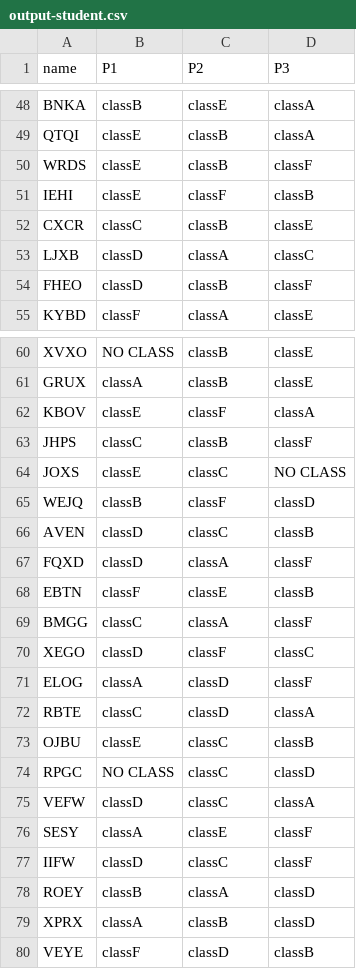
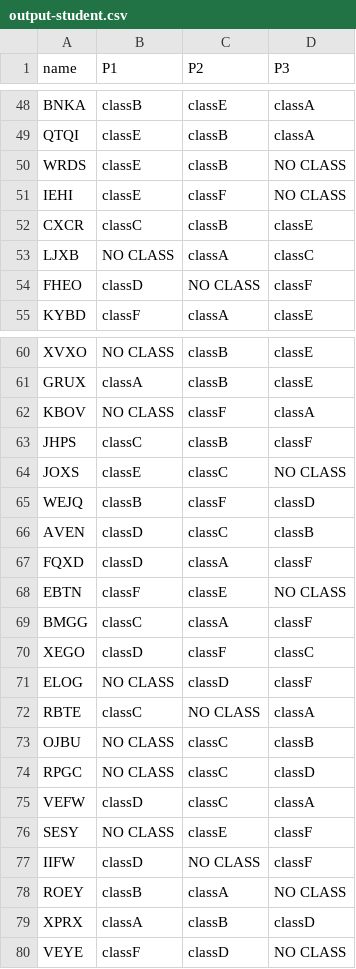
Before and after one commit to systembugtj/icsptsa-art-day, a CSV file: ArtDayAlgorithm/output-student.csv, drawn as a sheet; only a part is shown, gaps mark what is left out; the diff covers the shown part only.

```diff
--- a/ArtDayAlgorithm/output-student.csv
+++ b/ArtDayAlgorithm/output-student.csv
@@ -49,7 +49,7 @@ BNKA,classB,classE,classA,
 QTQI,classE,classB,classA,
-WRDS,classE,classB,classF,
-IEHI,classE,classF,classB,
+WRDS,classE,classB,NO CLASS,
+IEHI,classE,classF,NO CLASS,
 CXCR,classC,classB,classE,
-LJXB,classD,classA,classC,
-FHEO,classD,classB,classF,
+LJXB,NO CLASS,classA,classC,
+FHEO,classD,NO CLASS,classF,
 KYBD,classF,classA,classE,
@@ -61,3 +61,3 @@ XVXO,NO CLASS,classB,classE,
 GRUX,classA,classB,classE,
-KBOV,classE,classF,classA,
+KBOV,NO CLASS,classF,classA,
 JHPS,classC,classB,classF,
@@ -67,14 +67,14 @@ AVEN,classD,classC,classB,
 FQXD,classD,classA,classF,
-EBTN,classF,classE,classB,
+EBTN,classF,classE,NO CLASS,
 BMGG,classC,classA,classF,
 XEGO,classD,classF,classC,
-ELOG,classA,classD,classF,
-RBTE,classC,classD,classA,
-OJBU,classE,classC,classB,
+ELOG,NO CLASS,classD,classF,
+RBTE,classC,NO CLASS,classA,
+OJBU,NO CLASS,classC,classB,
 RPGC,NO CLASS,classC,classD,
 VEFW,classD,classC,classA,
-SESY,classA,classE,classF,
-IIFW,classD,classC,classF,
-ROEY,classB,classA,classD,
+SESY,NO CLASS,classE,classF,
+IIFW,classD,NO CLASS,classF,
+ROEY,classB,classA,NO CLASS,
 XPRX,classA,classB,classD,
-VEYE,classF,classD,classB,
+VEYE,classF,classD,NO CLASS,
```
Also changed, not shown: 19 edited cells elsewhere in this file, ArtDayAlgorithm/output-class.csv, 1 other file.
